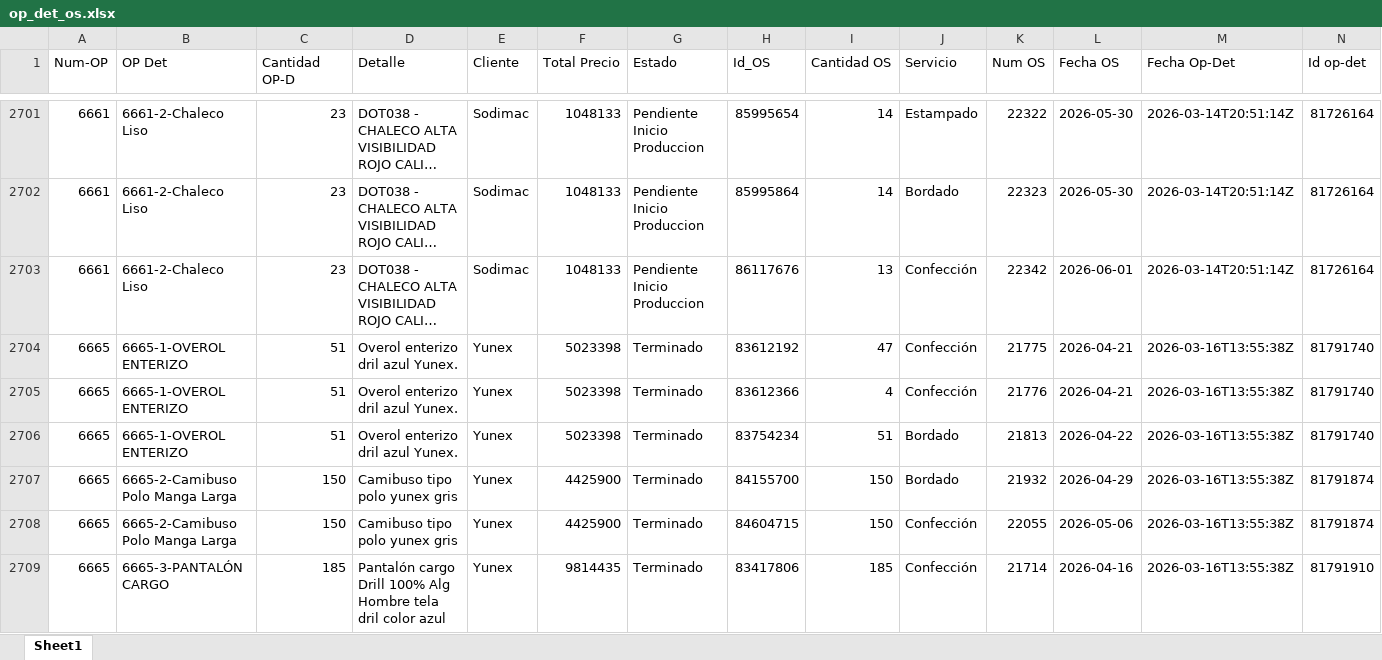
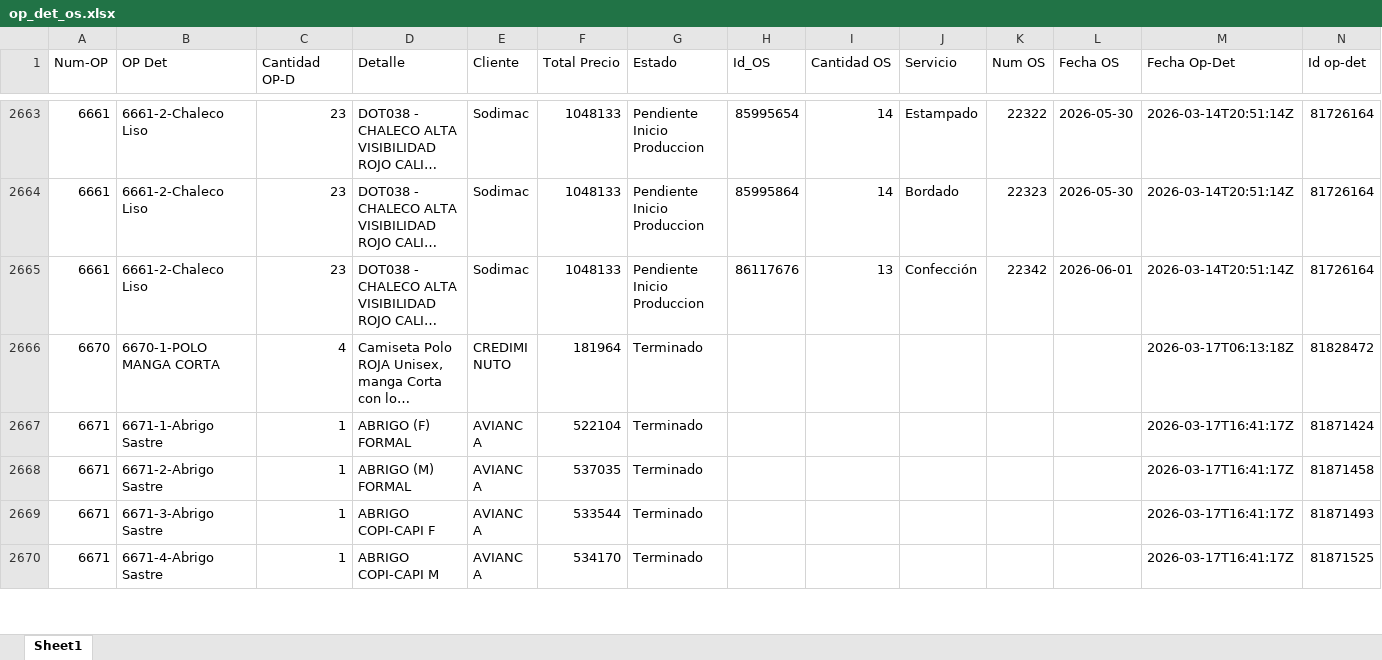
Before and after one commit to LalaSolarteW/actualizacion-ops-produccion, an Excel workbook: op_det_os.xlsx, sheet Sheet1, drawn as a sheet; only a part is shown, gaps mark what is left out; the shorter side is filled out with more unchanged rows; long unchanged cells end in …; values as stored, in another font and other column widths than the file's, no borders; removed rows and columns are numbered as before the commit, all else as after; the diff covers the shown part only; the diff names each change by its address in the sheet, - before the commit and + after, or states it on an @@ line.

```diff
--- a/op_det_os.xlsx (sheet Sheet1)
+++ b/op_det_os.xlsx (sheet Sheet1)
-row 2704: 6665 | 6665-1-OVEROL ENTERIZO | 51 | Overol enterizo dril azul Yunex. | Yunex | 5023398 | Terminado | 83612192 | 47 | Confección | 21775 | 2026-04-21 | 2026-03-16T13:55:38Z | 81791740
-row 2705: 6665 | 6665-1-OVEROL ENTERIZO | 51 | Overol enterizo dril azul Yunex. | Yunex | 5023398 | Terminado | 83612366 | 4 | Confección | 21776 | 2026-04-21 | 2026-03-16T13:55:38Z | 81791740
-row 2706: 6665 | 6665-1-OVEROL ENTERIZO | 51 | Overol enterizo dril azul Yunex. | Yunex | 5023398 | Terminado | 83754234 | 51 | Bordado | 21813 | 2026-04-22 | 2026-03-16T13:55:38Z | 81791740
-row 2707: 6665 | 6665-2-Camibuso Polo Manga Larga | 150 | Camibuso tipo polo yunex gris | Yunex | 4425900 | Terminado | 84155700 | 150 | Bordado | 21932 | 2026-04-29 | 2026-03-16T13:55:38Z | 81791874
-row 2708: 6665 | 6665-2-Camibuso Polo Manga Larga | 150 | Camibuso tipo polo yunex gris | Yunex | 4425900 | Terminado | 84604715 | 150 | Confección | 22055 | 2026-05-06 | 2026-03-16T13:55:38Z | 81791874
-row 2709: 6665 | 6665-3-PANTALÓN CARGO | 185 | Pantalón cargo Drill 100% Alg Hombre tela dril color azul | Yunex | 9814435 | Terminado | 83417806 | 185 | Confección | 21714 | 2026-04-16 | 2026-03-16T13:55:38Z | 81791910
```
Also changed, not shown: 31 added rows, 79 removed rows and 50 edited cells elsewhere in this sheet, op_det_completo.xlsx.
